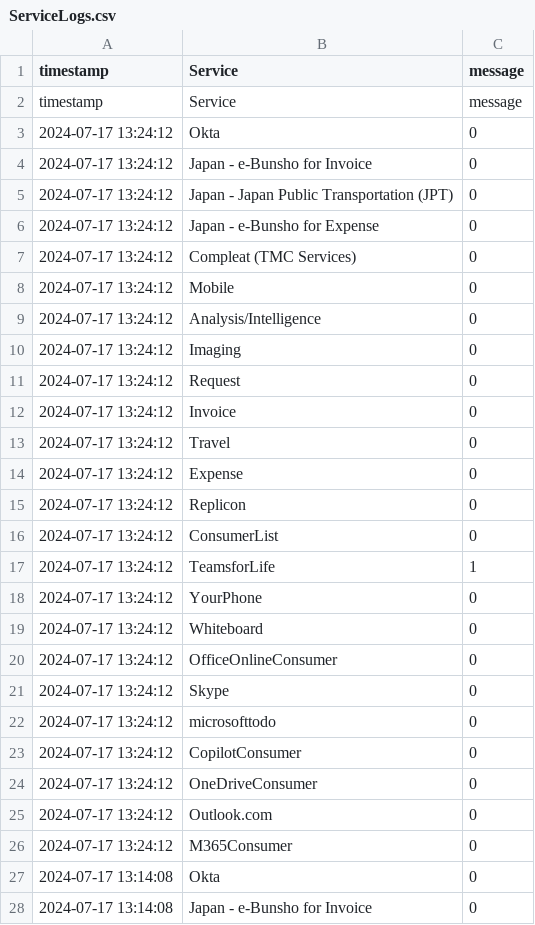
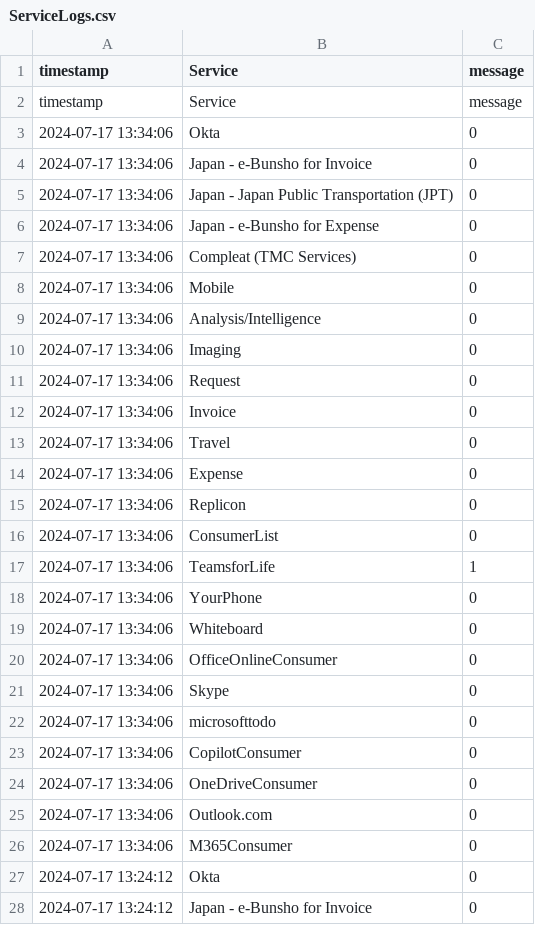
Before and after one commit to eisnertest/EisnerAmperData, a CSV file: apps/ServiceLogs.csv, drawn as a sheet; only a part is shown; the shorter side is filled out with more unchanged rows; the diff covers the shown part only; the diff names each change by its address in the sheet, - before the commit and + after, or states it on an @@ line.

Commit message:
Update Services logs

```diff
--- a/apps/ServiceLogs.csv
+++ b/apps/ServiceLogs.csv
+row 3: 2024-07-17 13:34:06 | Okta | 0
+row 4: 2024-07-17 13:34:06 | Japan - e-Bunsho for Invoice | 0
+row 5: 2024-07-17 13:34:06 | Japan - Japan Public Transportation (JPT) | 0
+row 6: 2024-07-17 13:34:06 | Japan - e-Bunsho for Expense | 0
+row 7: 2024-07-17 13:34:06 | Compleat (TMC Services) | 0
+row 8: 2024-07-17 13:34:06 | Mobile | 0
+row 9: 2024-07-17 13:34:06 | Analysis/Intelligence | 0
+row 10: 2024-07-17 13:34:06 | Imaging | 0
+row 11: 2024-07-17 13:34:06 | Request | 0
+row 12: 2024-07-17 13:34:06 | Invoice | 0
+row 13: 2024-07-17 13:34:06 | Travel | 0
+row 14: 2024-07-17 13:34:06 | Expense | 0
+row 15: 2024-07-17 13:34:06 | Replicon | 0
+row 16: 2024-07-17 13:34:06 | ConsumerList | 0
+row 17: 2024-07-17 13:34:06 | TeamsforLife | 1
+row 18: 2024-07-17 13:34:06 | YourPhone | 0
+row 19: 2024-07-17 13:34:06 | Whiteboard | 0
+row 20: 2024-07-17 13:34:06 | OfficeOnlineConsumer | 0
+row 21: 2024-07-17 13:34:06 | Skype | 0
+row 22: 2024-07-17 13:34:06 | microsofttodo | 0
+row 23: 2024-07-17 13:34:06 | CopilotConsumer | 0
+row 24: 2024-07-17 13:34:06 | OneDriveConsumer | 0
+row 25: 2024-07-17 13:34:06 | Outlook.com | 0
+row 26: 2024-07-17 13:34:06 | M365Consumer | 0
```
Also changed, not shown: 24 removed rows elsewhere in this file.
